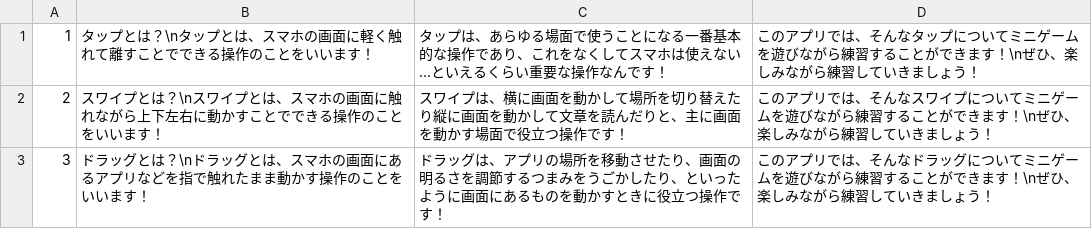
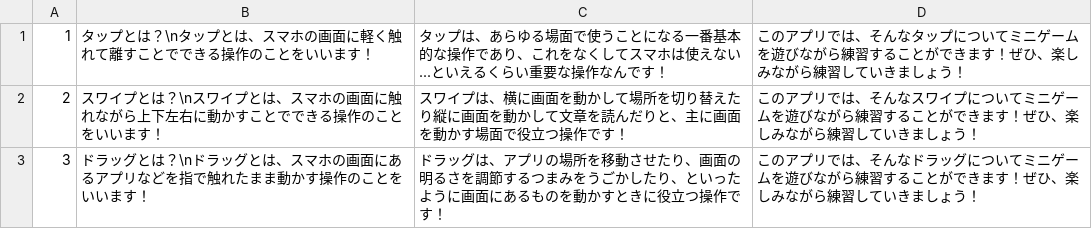
Before and after one commit to JJC-Game/2023_9gatsu_TeamProject03, a CSV file: Assets/Resources/FixData/SmartPhoneOperateText.csv, drawn as a sheet.

```diff
--- a/Assets/Resources/FixData/SmartPhoneOperateText.csv
+++ b/Assets/Resources/FixData/SmartPhoneOperateText.csv
@@ -1,3 +1,3 @@
-1,タップとは？\nタップとは、スマホの画面に軽く触れて離すことでできる操作のことをいいます！,タップは、あらゆる場面で使うことになる一番基本的な操作であり、これをなくしてスマホは使えない...といえるくらい重要な操作なんです！,このアプリでは、そんなタップについてミニゲームを遊びながら練習することができます！\nぜひ、楽しみながら練習していきましょう！
-2,スワイプとは？\nスワイプとは、スマホの画面に触れながら上下左右に動かすことでできる操作のことをいいます！,スワイプは、横に画面を動かして場所を切り替えたり縦に画面を動かして文章を読んだりと、主に画面を動かす場面で役立つ操作です！,このアプリでは、そんなスワイプについてミニゲームを遊びながら練習することができます！\nぜひ、楽しみながら練習していきましょう！
-3,ドラッグとは？\nドラッグとは、スマホの画面にあるアプリなどを指で触れたまま動かす操作のことをいいます！,ドラッグは、アプリの場所を移動させたり、画面の明るさを調節するつまみをうごかしたり、といったように画面にあるものを動かすときに役立つ操作です！,このアプリでは、そんなドラッグについてミニゲームを遊びながら練習することができます！\nぜひ、楽しみながら練習していきましょう！
+1,タップとは？\nタップとは、スマホの画面に軽く触れて離すことでできる操作のことをいいます！,タップは、あらゆる場面で使うことになる一番基本的な操作であり、これをなくしてスマホは使えない...といえるくらい重要な操作なんです！,このアプリでは、そんなタップについてミニゲームを遊びながら練習することができます！ぜひ、楽しみながら練習していきましょう！
+2,スワイプとは？\nスワイプとは、スマホの画面に触れながら上下左右に動かすことでできる操作のことをいいます！,スワイプは、横に画面を動かして場所を切り替えたり縦に画面を動かして文章を読んだりと、主に画面を動かす場面で役立つ操作です！,このアプリでは、そんなスワイプについてミニゲームを遊びながら練習することができます！ぜひ、楽しみながら練習していきましょう！
+3,ドラッグとは？\nドラッグとは、スマホの画面にあるアプリなどを指で触れたまま動かす操作のことをいいます！,ドラッグは、アプリの場所を移動させたり、画面の明るさを調節するつまみをうごかしたり、といったように画面にあるものを動かすときに役立つ操作です！,このアプリでは、そんなドラッグについてミニゲームを遊びながら練習することができます！ぜひ、楽しみながら練習していきましょう！
```
Also changed, not shown: 9 other files.
